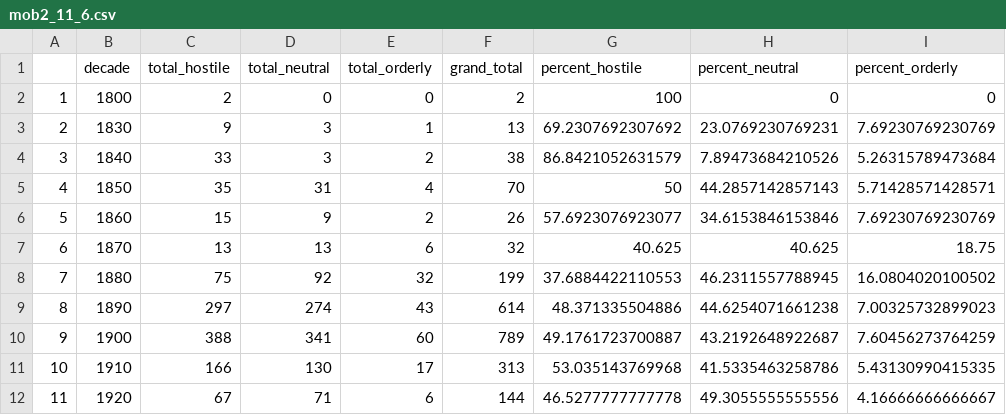
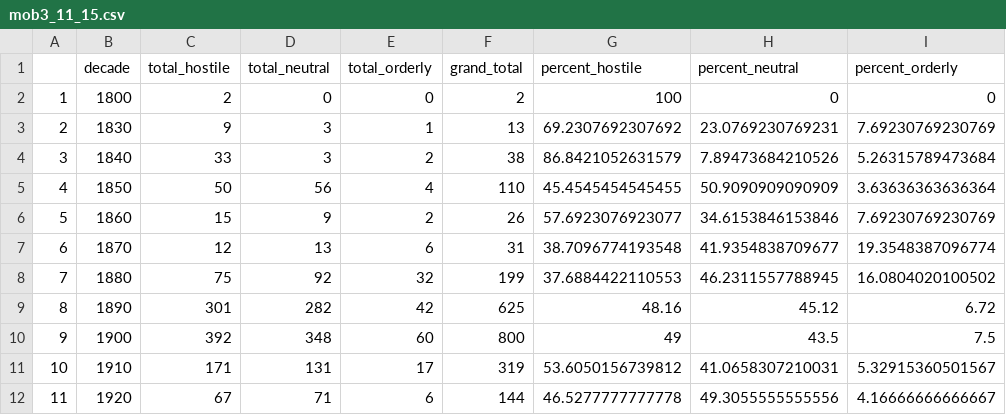
Before and after one commit to wellsdata/Jour389L, a CSV file: output/mob3_11_15.csv (was output/mob2_11_6.csv), drawn as a sheet; only a part is shown; the diff covers the shown part only.

```diff
--- a/output/mob2_11_6.csv
+++ b/output/mob3_11_15.csv
@@ -4,9 +4,9 @@
 "3",1840,33,3,2,38,86.8421052631579,7.89473684210526,5.26315789473684
-"4",1850,35,31,4,70,50,44.2857142857143,5.71428571428571
+"4",1850,50,56,4,110,45.4545454545455,50.9090909090909,3.63636363636364
 "5",1860,15,9,2,26,57.6923076923077,34.6153846153846,7.69230769230769
-"6",1870,13,13,6,32,40.625,40.625,18.75
+"6",1870,12,13,6,31,38.7096774193548,41.9354838709677,19.3548387096774
 "7",1880,75,92,32,199,37.6884422110553,46.2311557788945,16.0804020100502
-"8",1890,297,274,43,614,48.371335504886,44.6254071661238,7.00325732899023
-"9",1900,388,341,60,789,49.1761723700887,43.2192648922687,7.60456273764259
-"10",1910,166,130,17,313,53.035143769968,41.5335463258786,5.43130990415335
+"8",1890,301,282,42,625,48.16,45.12,6.72
+"9",1900,392,348,60,800,49,43.5,7.5
+"10",1910,171,131,17,319,53.6050156739812,41.0658307210031,5.32915360501567
 "11",1920,67,71,6,144,46.5277777777778,49.3055555555556,4.16666666666667
```
Also changed, not shown: 12 edited cells elsewhere in this file, output/mob_melt_11_15.csv, 7 other files.
